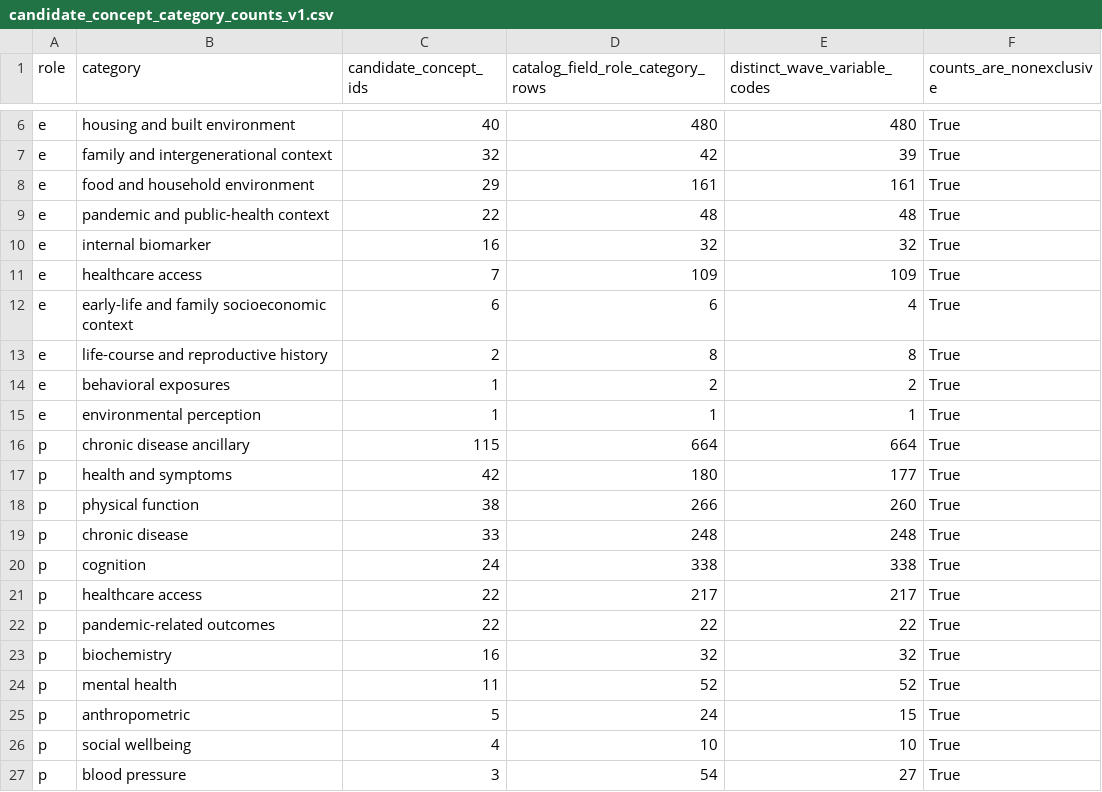
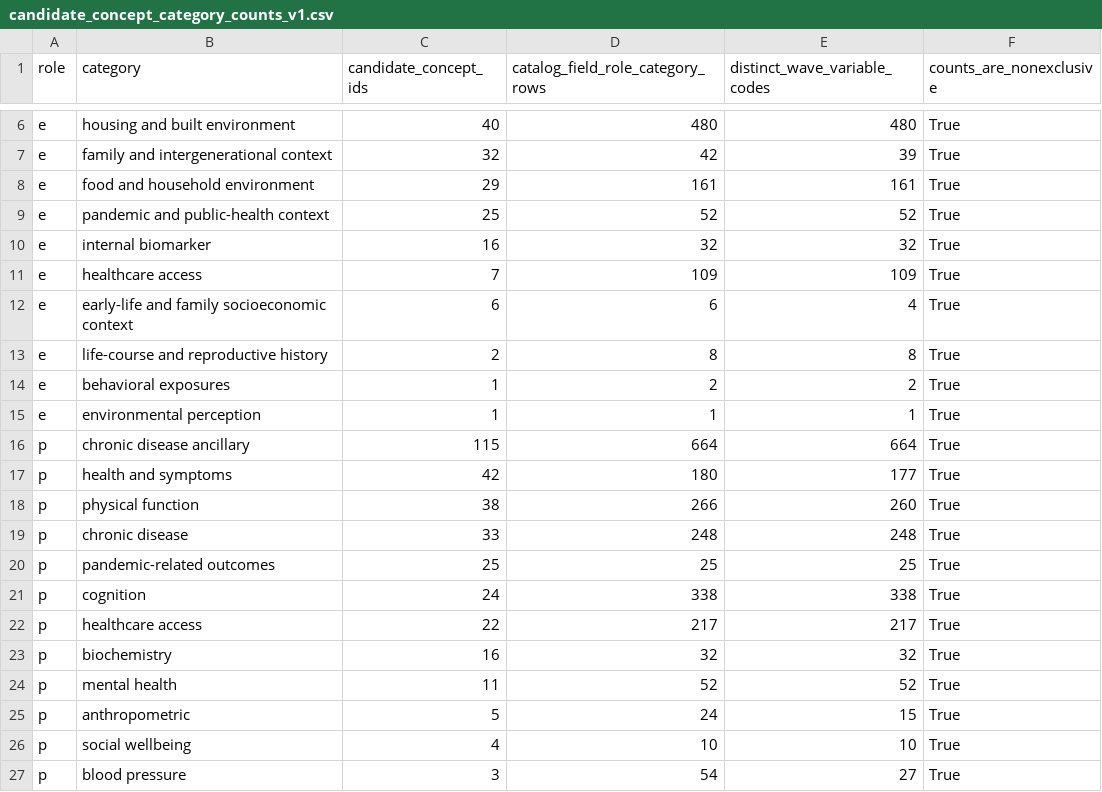
Before and after one commit to calebchu40-gif/charls-exwas-atlas, a CSV file: audit/candidate_concept_category_counts_v1.csv, drawn as a sheet; only a part is shown, gaps mark what is left out.

```diff
--- a/audit/candidate_concept_category_counts_v1.csv
+++ b/audit/candidate_concept_category_counts_v1.csv
@@ -8,3 +8,3 @@ e,family and intergenerational context,32,42,39,True
 e,food and household environment,29,161,161,True
-e,pandemic and public-health context,22,48,48,True
+e,pandemic and public-health context,25,52,52,True
 e,internal biomarker,16,32,32,True
@@ -19,5 +19,5 @@ p,physical function,38,266,260,True
 p,chronic disease,33,248,248,True
+p,pandemic-related outcomes,25,25,25,True
 p,cognition,24,338,338,True
 p,healthcare access,22,217,217,True
-p,pandemic-related outcomes,22,22,22,True
 p,biochemistry,16,32,32,True
```
Also changed, not shown: audit/charls_atlas_candidate_domain_counts_v0.csv, audit/ep_candidate_pair_wave_coverage_v1.csv, 30 other files.
